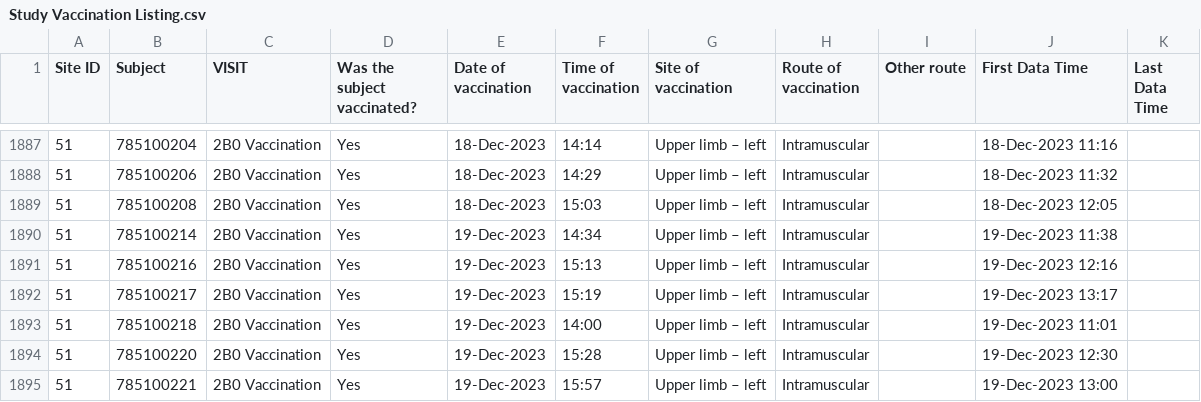
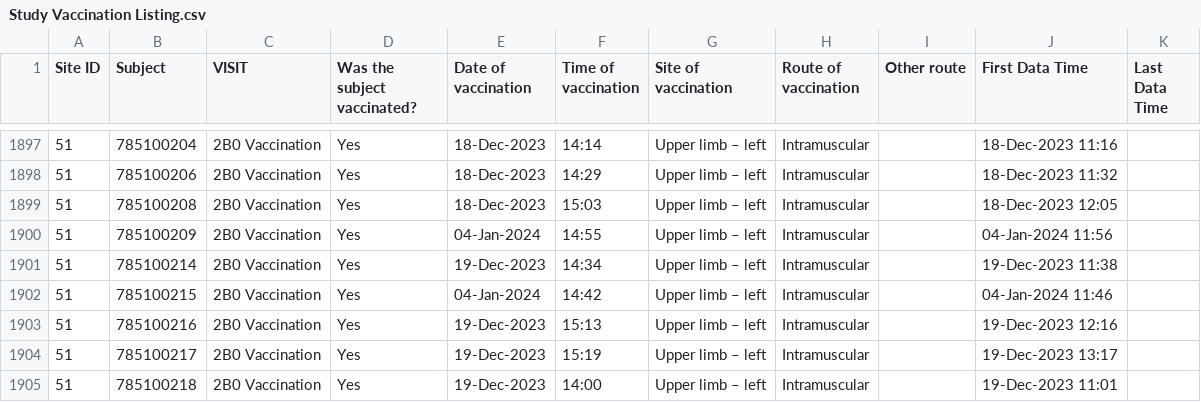
Before and after one commit to KEMRI-WellcomeTrust/vac078, a CSV file: study data/Study Vaccination Listing.csv, drawn as a sheet; only a part is shown, gaps mark what is left out; the shorter side is filled out with more unchanged rows; the diff covers the shown part only; the diff names each change by its address in the sheet, - before the commit and + after, or states it on an @@ line.

```diff
--- a/study data/Study Vaccination Listing.csv
+++ b/study data/Study Vaccination Listing.csv
+row 1900: 51 | 785100209 | 2B0 Vaccination | Yes | 04-Jan-2024 | 14:55 | Upper limb – left | Intramuscular |  | 04-Jan-2024 11:56
+row 1902: 51 | 785100215 | 2B0 Vaccination | Yes | 04-Jan-2024 | 14:42 | Upper limb – left | Intramuscular |  | 04-Jan-2024 11:46
```
Also changed, not shown: 19 added rows elsewhere in this file, study data/INFORMED RE-CONSENT V.7 Listing.csv, study data/Local Solicited Adverse Event Listing.csv, 8 other files.
